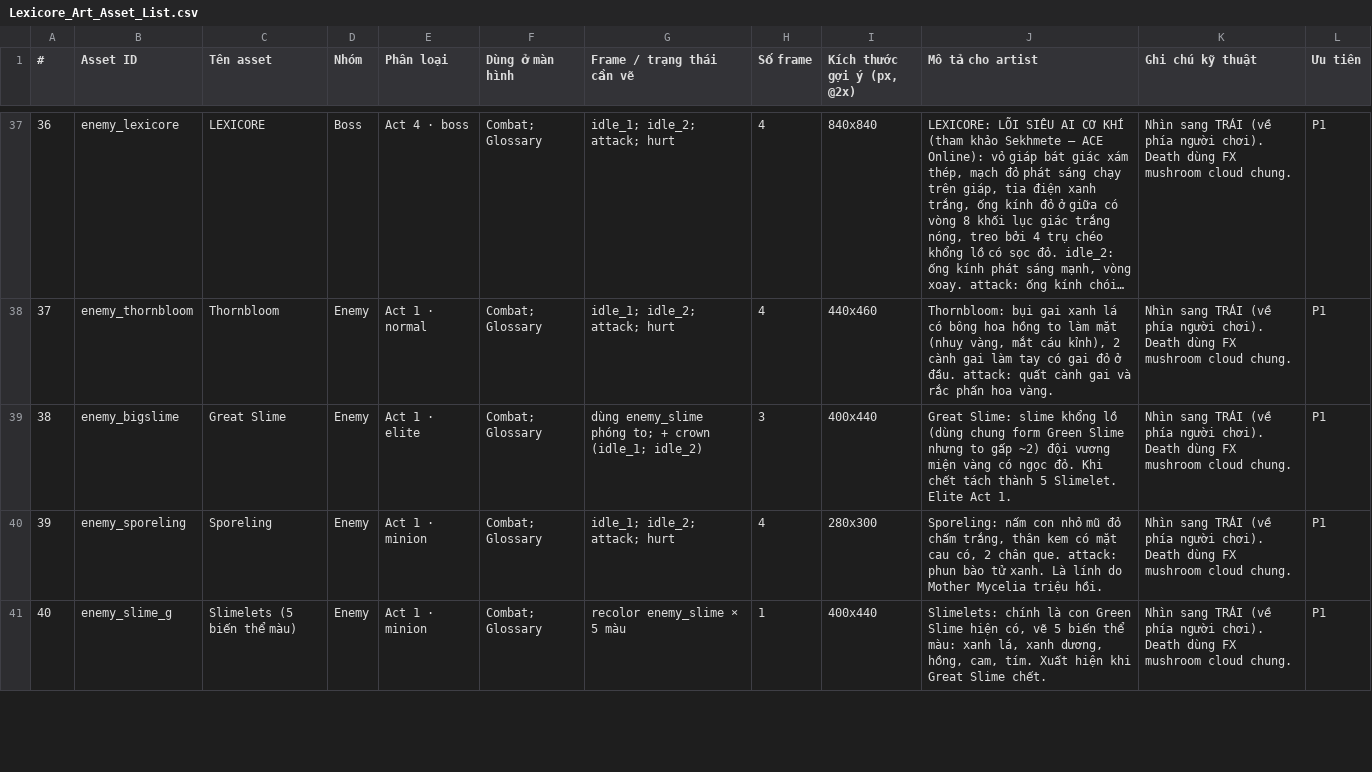
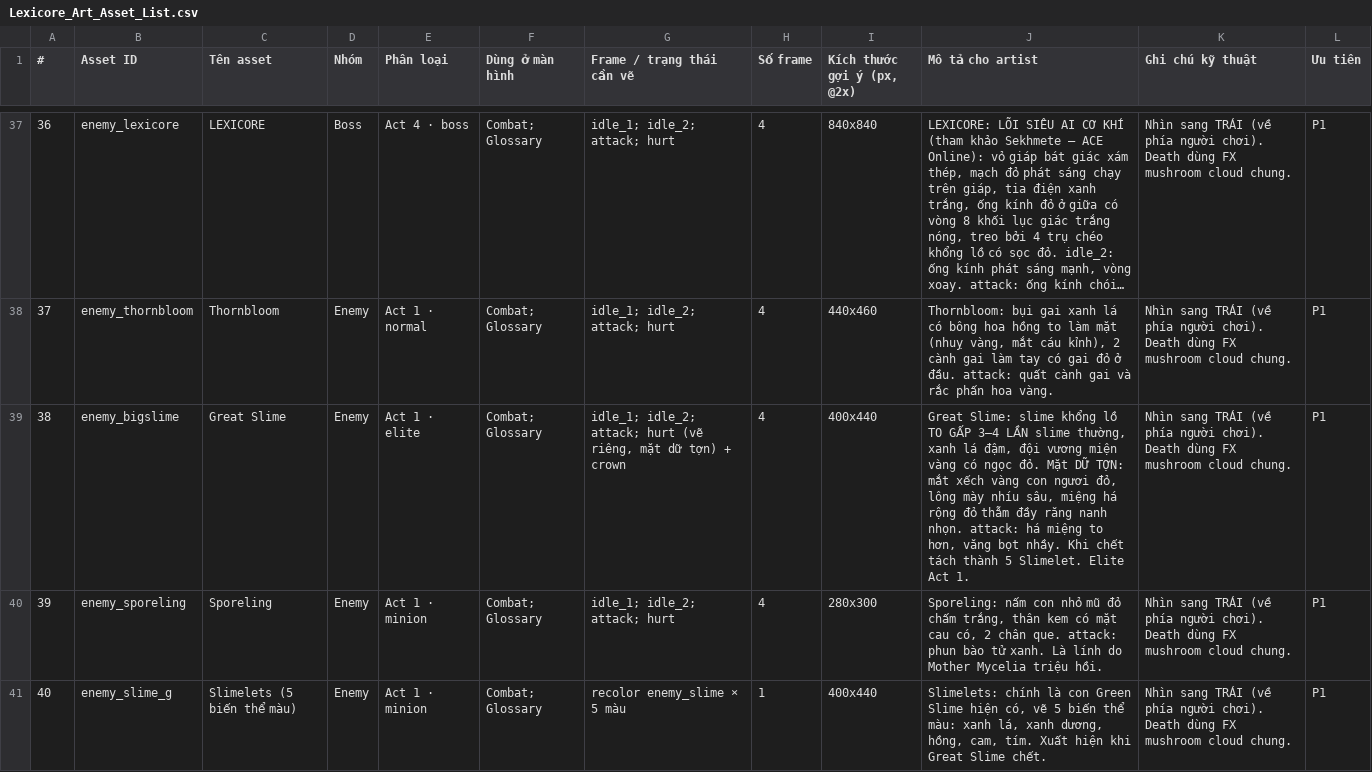
Before and after one commit to FeeVa2498/Lexicore, a CSV file: docs/art/Lexicore_Art_Asset_List.csv, drawn as a sheet; only a part is shown, gaps mark what is left out; long unchanged cells end in ….

```diff
--- a/docs/art/Lexicore_Art_Asset_List.csv
+++ b/docs/art/Lexicore_Art_Asset_List.csv
@@ -38,3 +38,3 @@
 37,enemy_thornbloom,Thornbloom,Enemy,Act 1 · normal,Combat; Glossary,idle_1; idle_2; attack; hurt,4,440x460,"Thornbloom: bụi gai xanh lá có bông hoa hồng to làm mặt (nhuỵ vàng, mắt cáu kỉnh), 2 cành gai làm tay có gai đỏ ở đầu. attack: quất cành gai và rắc phấn hoa vàng.",Nhìn sang TRÁI (về phía người chơi). Death dùng FX mushroom cloud chung.,P1
-38,enemy_bigslime,Great Slime,Enemy,Act 1 · elite,Combat; Glossary,dùng enemy_slime phóng to; + crown (idle_1; idle_2),3,400x440,Great Slime: slime khổng lồ (dùng chung form Green Slime nhưng to gấp ~2) đội vương miện vàng có ngọc đỏ. Khi chết tách thành 5 Slimelet. Elite Act 1.,Nhìn sang TRÁI (về phía người chơi). Death dùng FX mushroom cloud chung.,P1
+38,enemy_bigslime,Great Slime,Enemy,Act 1 · elite,Combat; Glossary,"idle_1; idle_2; attack; hurt (vẽ riêng, mặt dữ tợn) + crown",4,400x440,"Great Slime: slime khổng lồ TO GẤP 3–4 LẦN slime thường, xanh lá đậm, đội vương miện vàng có ngọc đỏ. Mặt DỮ TỢN: mắt xếch vàng con ngươi đỏ, lông mày nhíu sâu, miệng há rộng đỏ thẫm đầy răng nanh nhọn. attack: há miệng to hơn, văng bọt nhầy. Khi chết tách thành 5 Slimelet. Elite Act 1.",Nhìn sang TRÁI (về phía người chơi). Death dùng FX mushroom cloud chung.,P1
 39,enemy_sporeling,Sporeling,Enemy,Act 1 · minion,Combat; Glossary,idle_1; idle_2; attack; hurt,4,280x300,"Sporeling: nấm con nhỏ mũ đỏ chấm trắng, thân kem có mặt cau có, 2 chân que. attack: phun bào tử xanh. Là lính do Mother Mycelia triệu hồi.",Nhìn sang TRÁI (về phía người chơi). Death dùng FX mushroom cloud chung.,P1
```
Also changed, not shown: 3 other files.
